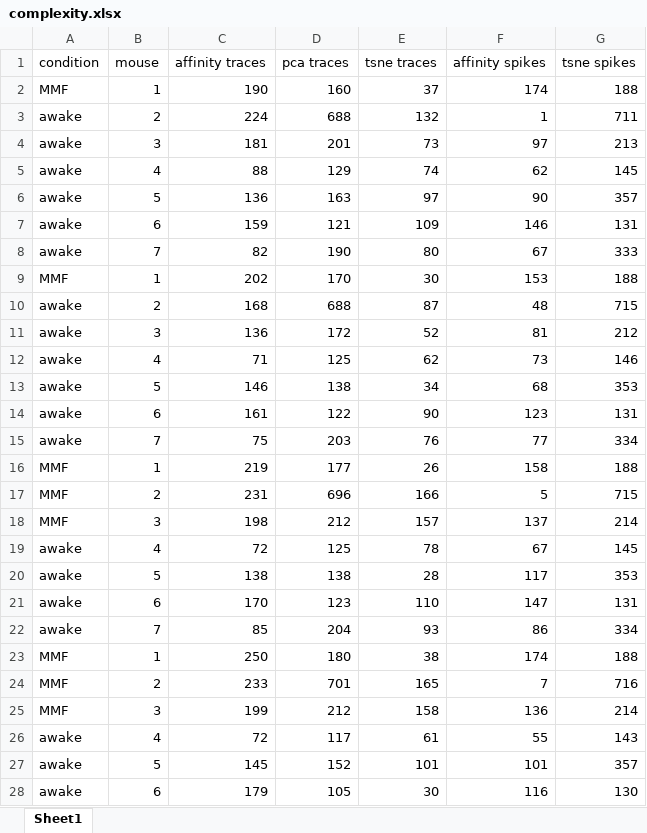
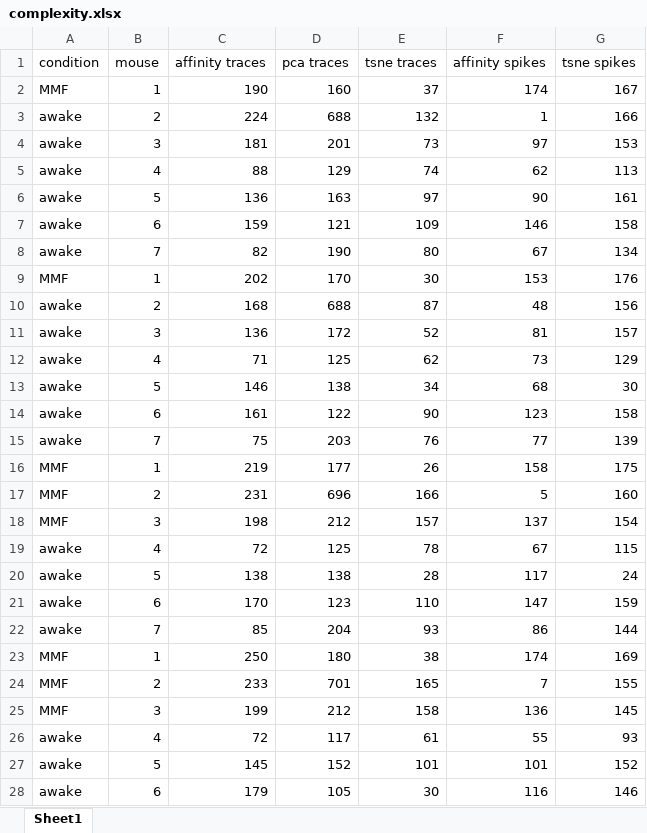
Before and after one commit to mchini/Yang_Chini_et_al, an Excel workbook: Stats (R)/datasets/communities/complexity.xlsx, sheet Sheet1, drawn as a sheet; only a part is shown; values as stored, in another font and other column widths than the file's, no borders; the diff covers the shown part only; the diff names each change by its address in the sheet, - before the commit and + after, or states it on an @@ line.

Commit message:
fix complexity dataset

```diff
--- a/Stats (R)/datasets/communities/complexity.xlsx (sheet Sheet1)
+++ b/Stats (R)/datasets/communities/complexity.xlsx (sheet Sheet1)
-G2 (tsne spikes): 188
+G2 (tsne spikes): 167
-G3 (tsne spikes): 711
+G3 (tsne spikes): 166
-G4 (tsne spikes): 213
+G4 (tsne spikes): 153
-G5 (tsne spikes): 145
+G5 (tsne spikes): 113
-G6 (tsne spikes): 357
+G6 (tsne spikes): 161
-G7 (tsne spikes): 131
+G7 (tsne spikes): 158
-G8 (tsne spikes): 333
+G8 (tsne spikes): 134
-G9 (tsne spikes): 188
+G9 (tsne spikes): 176
-G10 (tsne spikes): 715
+G10 (tsne spikes): 156
-G11 (tsne spikes): 212
+G11 (tsne spikes): 157
-G12 (tsne spikes): 146
+G12 (tsne spikes): 129
-G13 (tsne spikes): 353
+G13 (tsne spikes): 30
-G14 (tsne spikes): 131
+G14 (tsne spikes): 158
-G15 (tsne spikes): 334
+G15 (tsne spikes): 139
-G16 (tsne spikes): 188
+G16 (tsne spikes): 175
-G17 (tsne spikes): 715
+G17 (tsne spikes): 160
-G18 (tsne spikes): 214
+G18 (tsne spikes): 154
-G19 (tsne spikes): 145
+G19 (tsne spikes): 115
-G20 (tsne spikes): 353
+G20 (tsne spikes): 24
-G21 (tsne spikes): 131
+G21 (tsne spikes): 159
-G22 (tsne spikes): 334
+G22 (tsne spikes): 144
-G23 (tsne spikes): 188
+G23 (tsne spikes): 169
-G24 (tsne spikes): 716
+G24 (tsne spikes): 155
-G25 (tsne spikes): 214
+G25 (tsne spikes): 145
-G26 (tsne spikes): 143
+G26 (tsne spikes): 93
-G27 (tsne spikes): 357
+G27 (tsne spikes): 152
-G28 (tsne spikes): 130
+G28 (tsne spikes): 146
```
Also changed, not shown: 162 edited cells elsewhere in this sheet.
